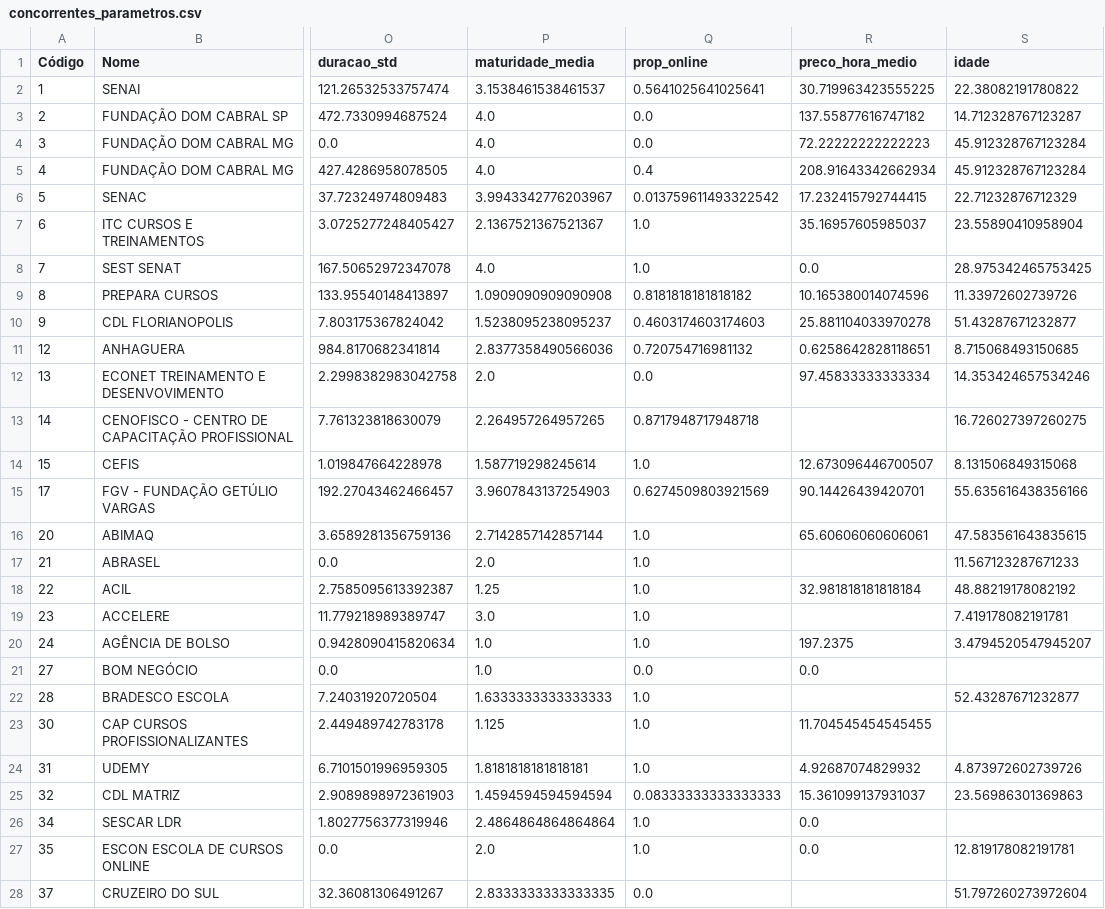
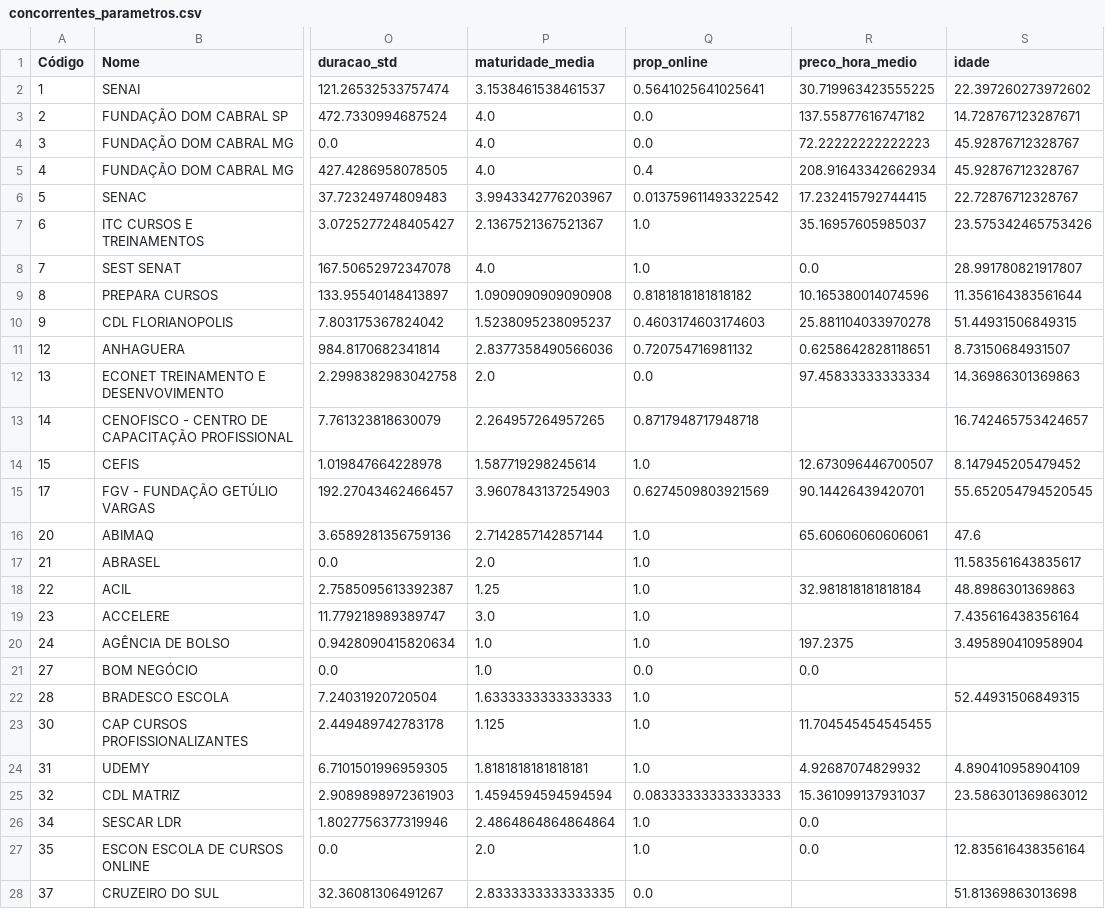
Before and after one commit to aruasouza/notebook_sebrae, a CSV file: concorrentes_parametros.csv, drawn as a sheet; only a part is shown, gaps mark what is left out; the diff covers the shown part only; the diff names each change by its address in the sheet, - before the commit and + after, or states it on an @@ line.

```diff
--- a/concorrentes_parametros.csv
+++ b/concorrentes_parametros.csv
-S2 (idade): 22.38082191780822
+S2 (idade): 22.397260273972602
-S3 (idade): 14.712328767123287
+S3 (idade): 14.728767123287671
-S4:S5 (idade): 45.912328767123284
+S4:S5 (idade): 45.92876712328767
-S6 (idade): 22.71232876712329
+S6 (idade): 22.72876712328767
-S7 (idade): 23.55890410958904
+S7 (idade): 23.575342465753426
-S8 (idade): 28.975342465753425
+S8 (idade): 28.991780821917807
-S9 (idade): 11.33972602739726
+S9 (idade): 11.356164383561644
-S10 (idade): 51.43287671232877
+S10 (idade): 51.44931506849315
-S11 (idade): 8.715068493150685
+S11 (idade): 8.73150684931507
-S12 (idade): 14.353424657534246
+S12 (idade): 14.36986301369863
-S13 (idade): 16.726027397260275
+S13 (idade): 16.742465753424657
-S14 (idade): 8.131506849315068
+S14 (idade): 8.147945205479452
-S15 (idade): 55.635616438356166
+S15 (idade): 55.652054794520545
-S16 (idade): 47.583561643835615
+S16 (idade): 47.6
-S17 (idade): 11.567123287671233
+S17 (idade): 11.583561643835617
-S18 (idade): 48.88219178082192
+S18 (idade): 48.8986301369863
-S19 (idade): 7.419178082191781
+S19 (idade): 7.435616438356164
-S20 (idade): 3.4794520547945207
+S20 (idade): 3.495890410958904
-S22 (idade): 52.43287671232877
+S22 (idade): 52.44931506849315
-S24 (idade): 4.873972602739726
+S24 (idade): 4.890410958904109
-S25 (idade): 23.56986301369863
+S25 (idade): 23.586301369863012
-S27 (idade): 12.819178082191781
+S27 (idade): 12.835616438356164
-S28 (idade): 51.797260273972604
+S28 (idade): 51.81369863013698
```
Also changed, not shown: 81 edited cells elsewhere in this file, 6 other files.
